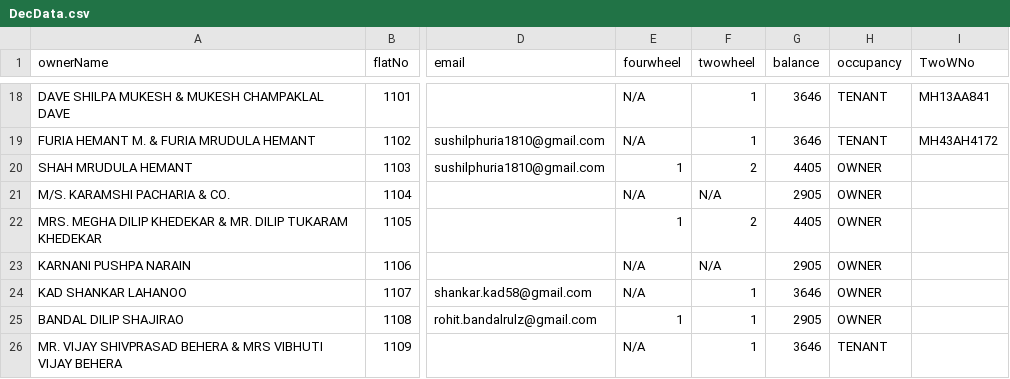
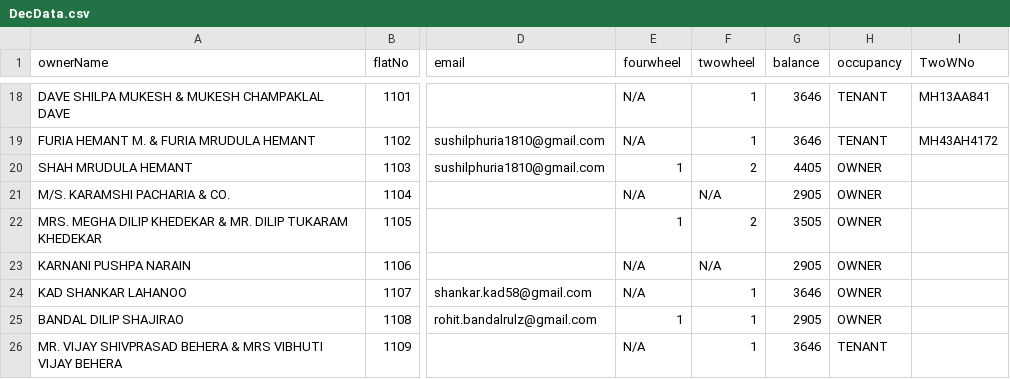
Before and after one commit to 9vishwashah/NEWSIDDHIVINAYAKCHS, a CSV file: asset/DecData.csv, drawn as a sheet; only a part is shown, gaps mark what is left out; the diff names each change by its address in the sheet, - before the commit and + after, or states it on an @@ line.

Commit message:
added115

```diff
--- a/asset/DecData.csv
+++ b/asset/DecData.csv
-G22 (balance): 4405
+G22 (balance): 3505
```
